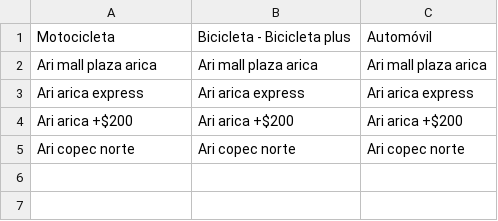
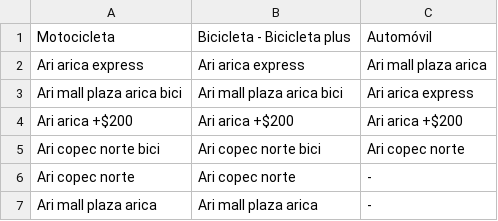
Before and after one commit to MrNicolasH/SPCHILE, a CSV file: Arica - Hoja 1.csv, drawn as a sheet.

Commit message:
Update Arica - Hoja 1.csv

```diff
--- a/Arica - Hoja 1.csv
+++ b/Arica - Hoja 1.csv
@@ -1,5 +1,7 @@
 Motocicleta,Bicicleta - Bicicleta plus,Automóvil
-Ari mall plaza arica,Ari mall plaza arica,Ari mall plaza arica
-Ari arica express,Ari arica express,Ari arica express
+Ari arica express,Ari arica express,Ari mall plaza arica
+Ari mall plaza arica bici,Ari mall plaza arica bici,Ari arica express
 Ari arica +$200,Ari arica +$200,Ari arica +$200
-Ari copec norte,Ari copec norte,Ari copec norte
+Ari copec norte bici,Ari copec norte bici,Ari copec norte
+Ari copec norte,Ari copec norte,-
+Ari mall plaza arica,Ari mall plaza arica,-
```
